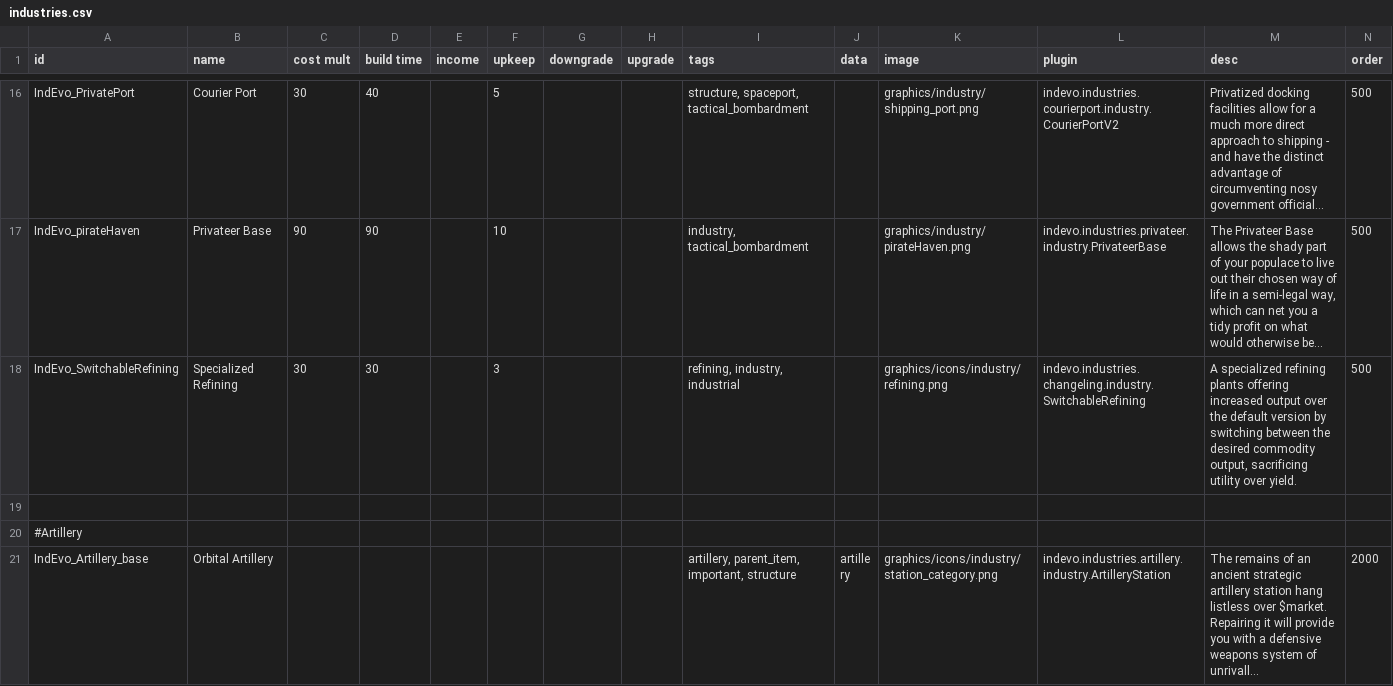
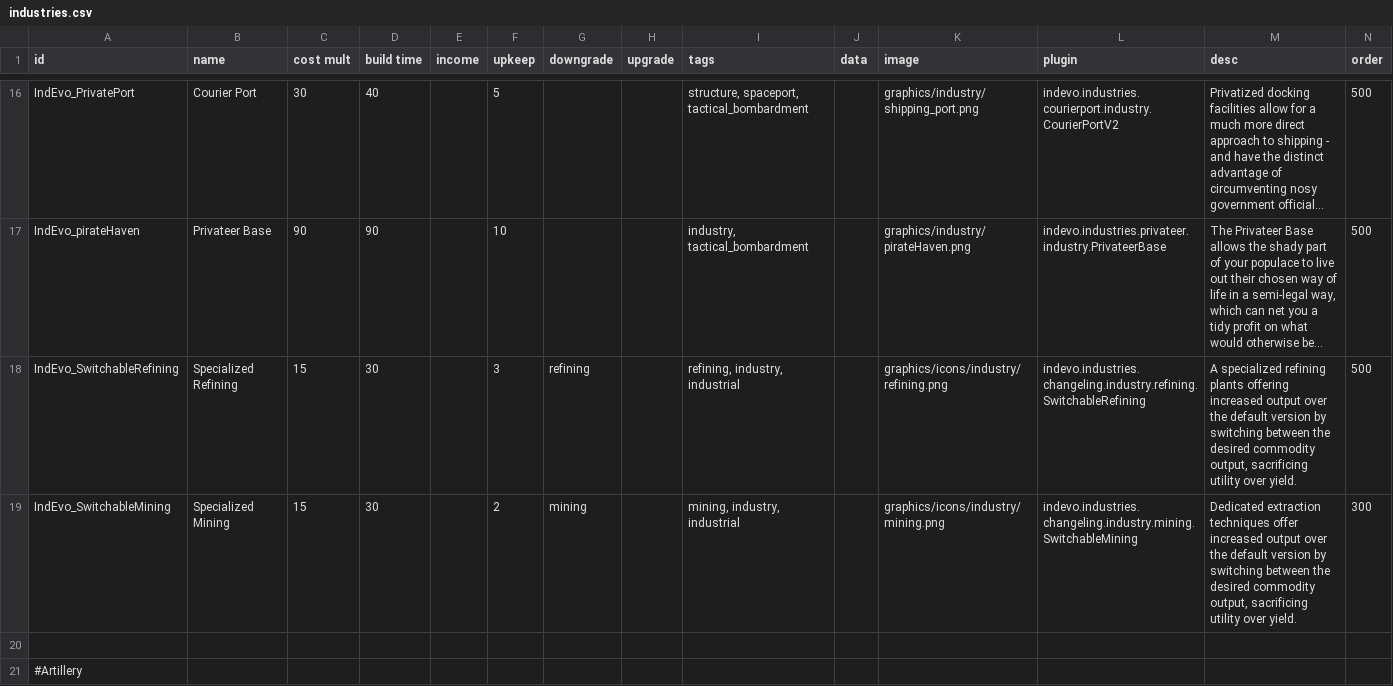
Before and after one commit to SirHartley/Industrial.Evolution, a CSV file: data/campaign/industries.csv, drawn as a sheet; only a part is shown, gaps mark what is left out; the shorter side is filled out with more unchanged rows; long unchanged cells end in …; the diff names each change by its address in the sheet, - before the commit and + after, or states it on an @@ line.

Commit message:
added switchable mining

```diff
--- a/data/campaign/industries.csv
+++ b/data/campaign/industries.csv
-C18 (cost mult): 30
+C18 (cost mult): 15
-G18 (downgrade): (empty)
+G18 (downgrade): refining
-L18 (plugin): indevo.industries.changeling.industry.SwitchableRefining
+L18 (plugin): indevo.industries.changeling.industry.refining.SwitchableRefining
+row 19: IndEvo_SwitchableMining | Specialized Mining | 15 | 30 |  | 2 | mining |  | mining, industry, industrial |  | graphics/icons/industry/mining.png | indevo.industries.changeling.industry.mining.SwitchableMining | Dedicated extraction techniques offer increased output over the default version by switching between the desired commodity output, sacrificing utility over yield. | 300
```
Also changed, not shown: data/strings/descriptions.csv, 11 other files.
